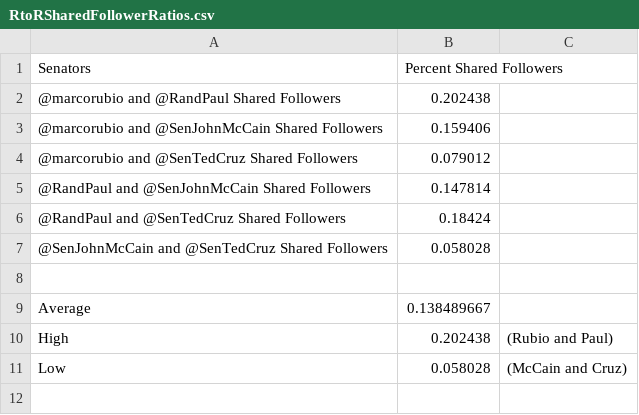
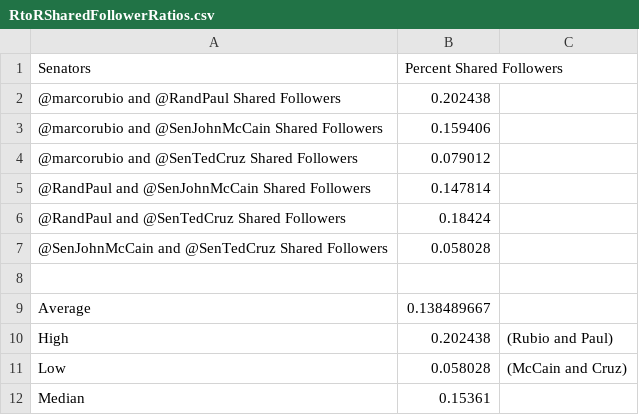
Before and after one commit to ZakeryFyke/TwitterDataAnalytics, a CSV file: Project/SenatorDatasets/SharedFollowers/RtoR/RtoRSharedFollowerRatios.csv, drawn as a sheet.

```diff
--- a/Project/SenatorDatasets/SharedFollowers/RtoR/RtoRSharedFollowerRatios.csv
+++ b/Project/SenatorDatasets/SharedFollowers/RtoR/RtoRSharedFollowerRatios.csv
@@ -11 +11,2 @@ High,0.202438,(Rubio and Paul)
 Low,0.058028,(McCain and Cruz)
+Median,0.15361,
```
Also changed, not shown: Project/SenatorDatasets/SharedFollowers/DtoD/DtoDSharedFollowerRatios.csv, 4 other files.
